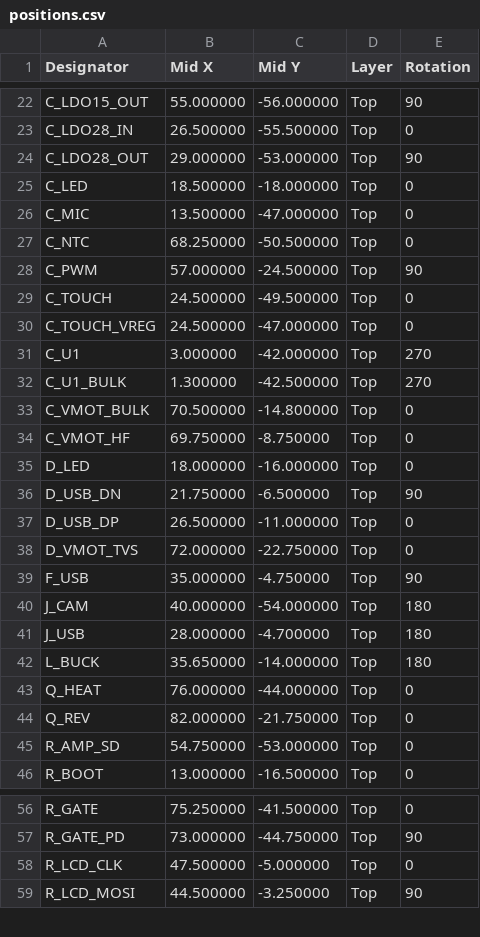
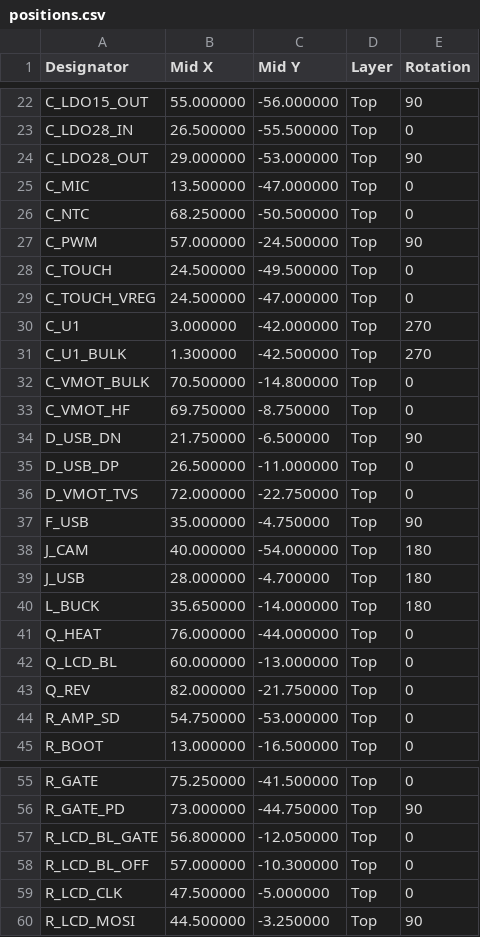
Before and after one commit to codingDuan/xiaozhi-esp32, a CSV file: hardware/plush-toy-mainboard/fab/positions.csv, drawn as a sheet; only a part is shown, gaps mark what is left out; removed rows and columns are numbered as before the commit, all else as after; the diff names each change by its address in the sheet, - before the commit and + after, or states it on an @@ line.

```diff
--- a/hardware/plush-toy-mainboard/fab/positions.csv
+++ b/hardware/plush-toy-mainboard/fab/positions.csv
-row 25: C_LED | 18.500000 | -18.000000 | Top | 0
-row 35: D_LED | 18.000000 | -16.000000 | Top | 0
+row 42: Q_LCD_BL | 60.000000 | -13.000000 | Top | 0
+row 57: R_LCD_BL_GATE | 56.800000 | -12.050000 | Top | 0
+row 58: R_LCD_BL_OFF | 57.000000 | -10.300000 | Top | 0
```
Also changed, not shown: hardware/plush-toy-mainboard/fab/bom.csv, 40 other files.
